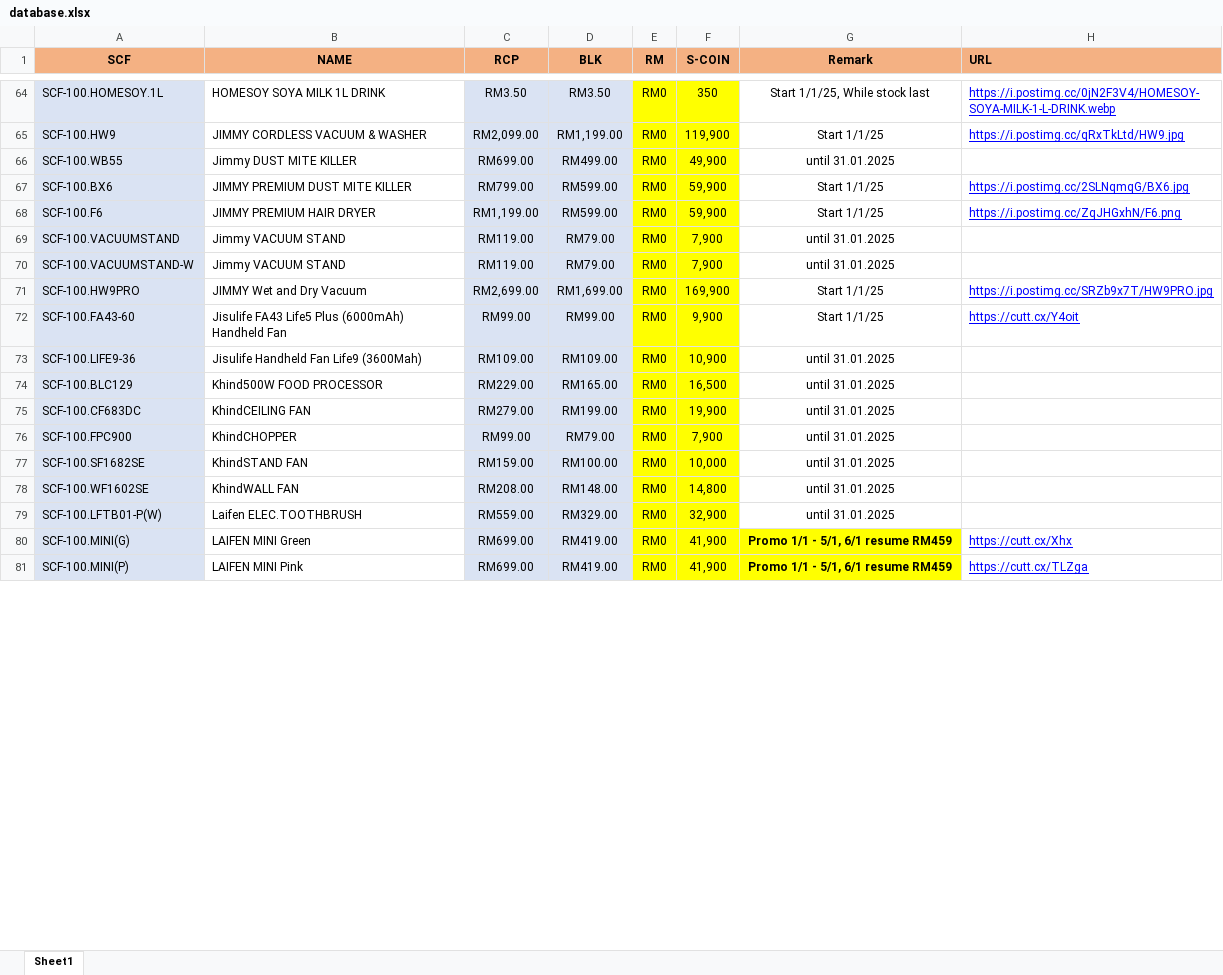
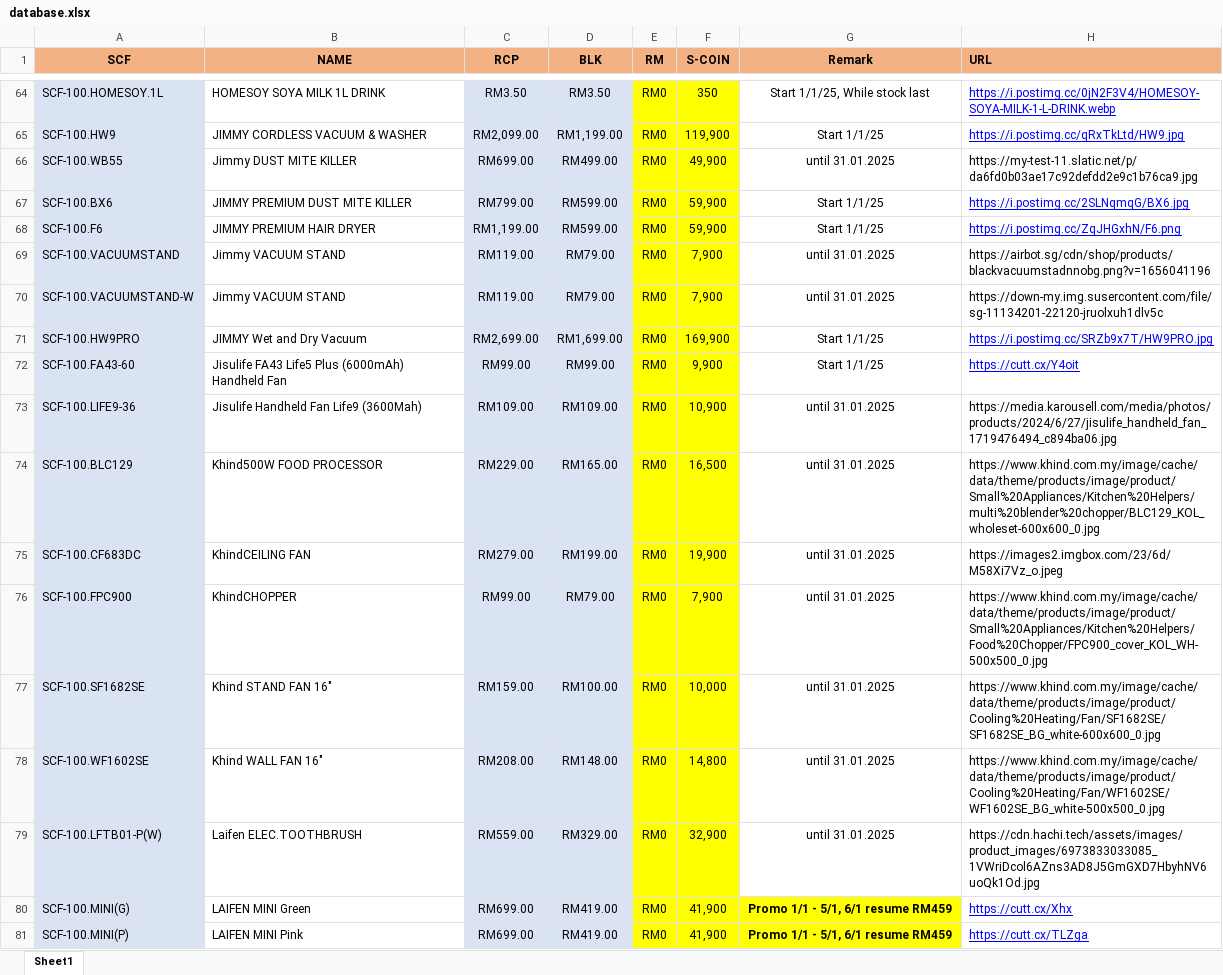
Before and after one commit to senhengtemerloh/rewards, an Excel workbook: database.xlsx, sheet Sheet1, drawn as a sheet; only a part is shown, gaps mark what is left out; values as stored, in another font and other column widths than the file's, no borders; the diff covers the shown part only; the diff names each change by its address in the sheet, - before the commit and + after, or states it on an @@ line.

```diff
--- a/database.xlsx (sheet Sheet1)
+++ b/database.xlsx (sheet Sheet1)
-H66 (URL): (empty)
+H66 (URL): https://my-test-11.slatic.net/p/da6fd0b03ae17c92defdd2e9c1b76ca9.jpg
-H69 (URL): (empty)
+H69 (URL): https://airbot.sg/cdn/shop/products/blackvacuumstadnnobg.png?v=1656041196
-H70 (URL): (empty)
+H70 (URL): https://down-my.img.susercontent.com/file/sg-11134201-22120-jruolxuh1dlv5c
-H73 (URL): (empty)
+H73 (URL): https://media.karousell.com/media/photos/products/2024/6/27/jisulife_handheld_fan_1719476494_c894ba06.jpg
-H74 (URL): (empty)
+H74 (URL): https://www.khind.com.my/image/cache/data/theme/products/image/product/Small%20Appliances/Kitchen%20Helpers/multi%20blender%20chopper/BLC129_KOL_wholeset-600x600_0.jpg
-H75 (URL): (empty)
+H75 (URL): https://images2.imgbox.com/23/6d/M58Xi7Vz_o.jpeg
-H76 (URL): (empty)
+H76 (URL): https://www.khind.com.my/image/cache/data/theme/products/image/product/Small%20Appliances/Kitchen%20Helpers/Food%20Chopper/FPC900_cover_KOL_WH-500x500_0.jpg
-B77 (NAME): KhindSTAND FAN
+B77 (NAME): Khind STAND FAN 16"
-H77 (URL): (empty)
+H77 (URL): https://www.khind.com.my/image/cache/data/theme/products/image/product/Cooling%20Heating/Fan/SF1682SE/SF1682SE_BG_white-600x600_0.jpg
-B78 (NAME): KhindWALL FAN
+B78 (NAME): Khind WALL FAN 16"
-H78 (URL): (empty)
+H78 (URL): https://www.khind.com.my/image/cache/data/theme/products/image/product/Cooling%20Heating/Fan/WF1602SE/WF1602SE_BG_white-500x500_0.jpg
-H79 (URL): (empty)
+H79 (URL): https://cdn.hachi.tech/assets/images/product_images/6973833033085_1VWriDcol6AZns3AD8J5GmGXD7HbyhNV6uoQk1Od.jpg
```
Also changed, not shown: 75 edited cells elsewhere in this sheet.
